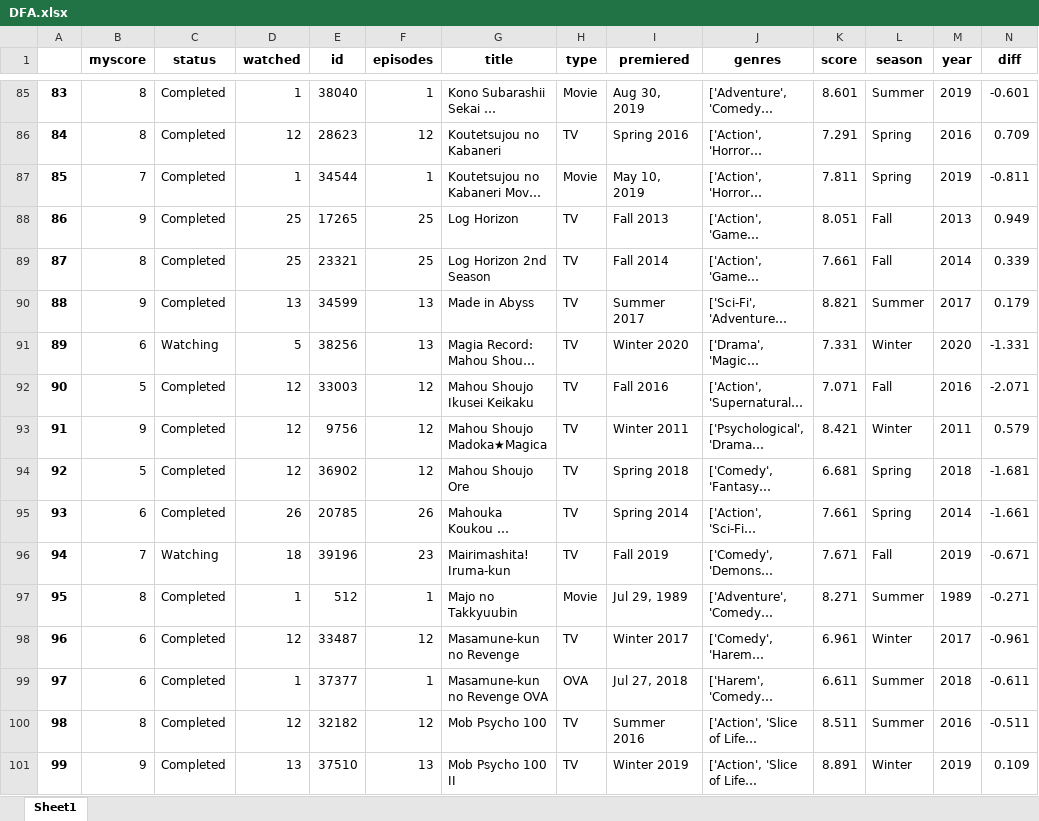
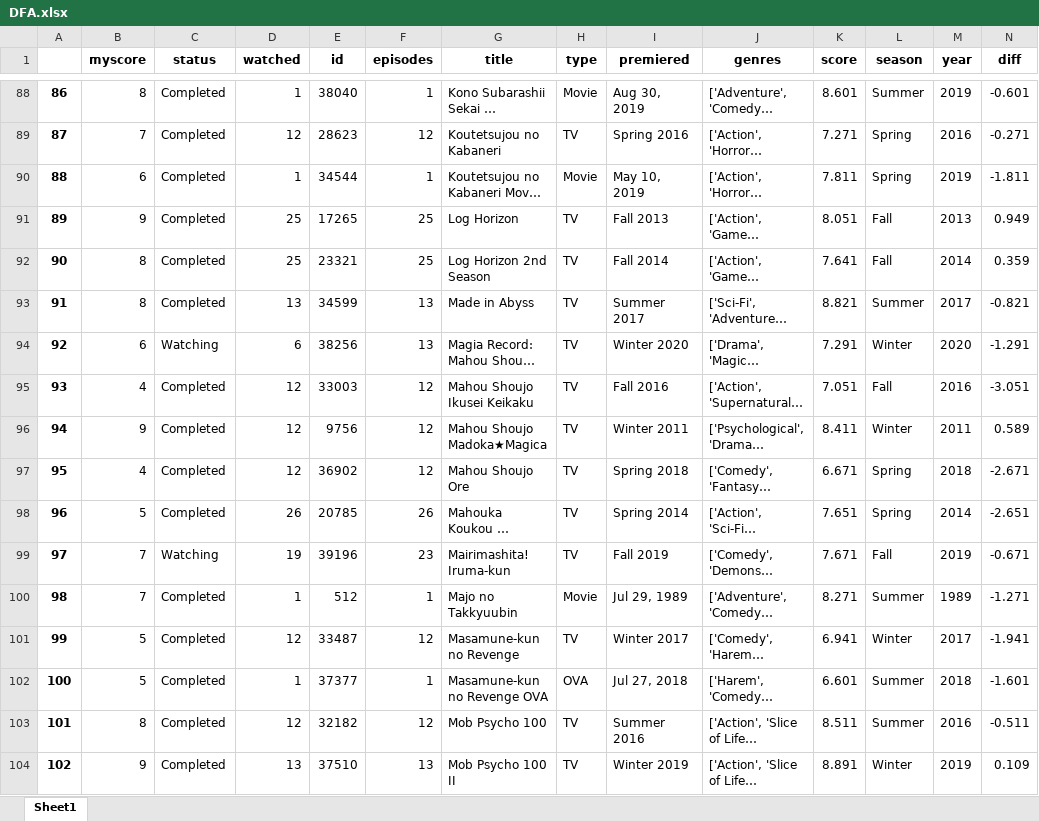
Before and after one commit to jsc034/MAL, an Excel workbook: DFA.xlsx, sheet Sheet1, drawn as a sheet; only a part is shown, gaps mark what is left out; long unchanged cells end in …; values as stored, in another font and other column widths than the file's, no borders; addresses are those after the commit; the diff covers the shown part only; the diff names each change by its address in the sheet, - before the commit and + after, or states it on an @@ line.

```diff
--- a/DFA.xlsx (sheet Sheet1)
+++ b/DFA.xlsx (sheet Sheet1)
@@ column A renumbered from row 34 down @@
-B89 (myscore): 8
+B89 (myscore): 7
-K89 (score): 7.291
+K89 (score): 7.271
-N89 (diff): 0.709
+N89 (diff): -0.271
-B90 (myscore): 7
+B90 (myscore): 6
-N90 (diff): -0.811
+N90 (diff): -1.811
-K92 (score): 7.661
+K92 (score): 7.641
-N92 (diff): 0.339
+N92 (diff): 0.359
-B93 (myscore): 9
+B93 (myscore): 8
-N93 (diff): 0.179
+N93 (diff): -0.821
-D94 (watched): 5
+D94 (watched): 6
-K94 (score): 7.331
+K94 (score): 7.291
-N94 (diff): -1.331
+N94 (diff): -1.291
-B95 (myscore): 5
+B95 (myscore): 4
-K95 (score): 7.071
+K95 (score): 7.051
-N95 (diff): -2.071
+N95 (diff): -3.051
-K96 (score): 8.421
+K96 (score): 8.411
-N96 (diff): 0.579
+N96 (diff): 0.589
-B97 (myscore): 5
+B97 (myscore): 4
-K97 (score): 6.681
+K97 (score): 6.671
-N97 (diff): -1.681
+N97 (diff): -2.671
-B98 (myscore): 6
+B98 (myscore): 5
-K98 (score): 7.661
+K98 (score): 7.651
-N98 (diff): -1.661
+N98 (diff): -2.651
-D99 (watched): 18
+D99 (watched): 19
-B100 (myscore): 8
+B100 (myscore): 7
-N100 (diff): -0.271
+N100 (diff): -1.271
-B101:B102 (myscore): 6
+B101:B102 (myscore): 5
-K101 (score): 6.961
+K101 (score): 6.941
-N101 (diff): -0.961
+N101 (diff): -1.941
-K102 (score): 6.611
+K102 (score): 6.601
-N102 (diff): -0.611
+N102 (diff): -1.601
```
Also changed, not shown: 6 added rows and 360 edited cells elsewhere in this sheet, df.xlsx, 2 other files.
